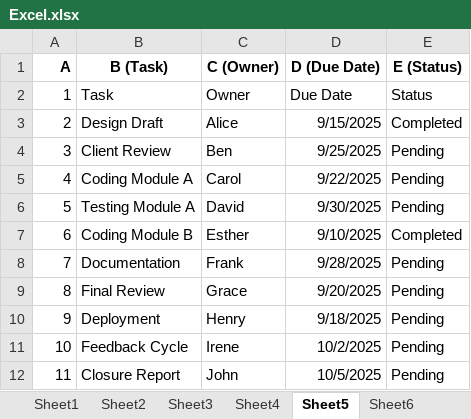
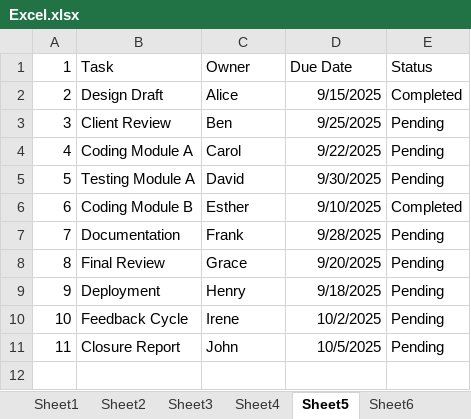
Before and after one commit to singamravibabu/dt-batch14, an Excel workbook: Excel.xlsx, sheet Sheet5, drawn as a sheet; values as stored, in another font and other column widths than the file's, no borders; the diff names each change by its address in the sheet, - before the commit and + after, or states it on an @@ line.

```diff
--- a/Excel.xlsx (sheet Sheet5)
+++ b/Excel.xlsx (sheet Sheet5)
-row 1: A | B (Task) | C (Owner) | D (Due Date) | E (Status)
```
Also changed, not shown: sheet Sheet7, sheet Sheet8, sheet Sheet10, sheet Sheet1, sheet Sheet9, sheet Sheet4, 3 more sheets, 1 other file.
